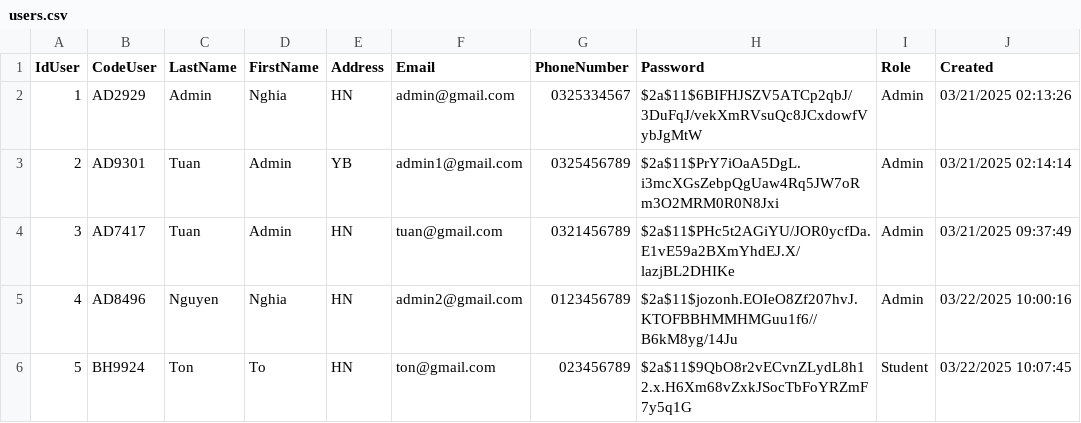
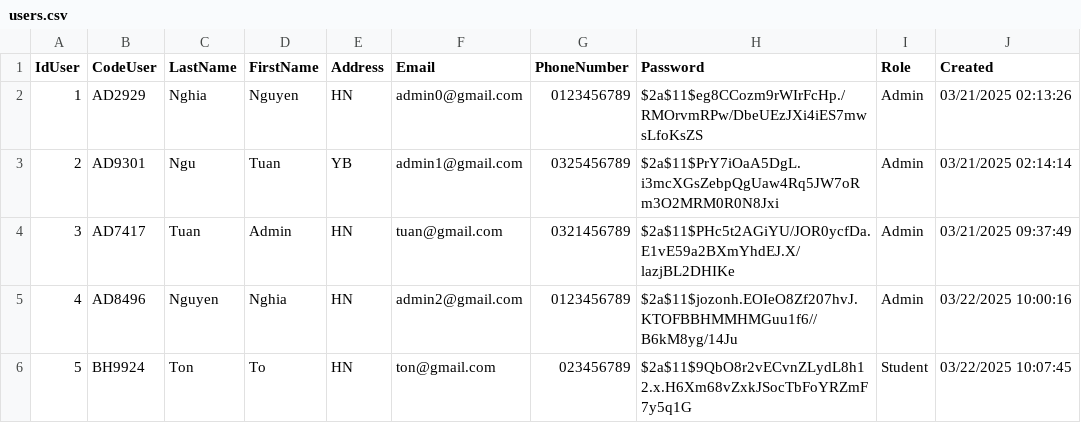
Before and after one commit to HuuNghia1301/APDP, a CSV file: users.csv, drawn as a sheet.

Commit message:
update change user infor

```diff
--- a/users.csv
+++ b/users.csv
@@ -1,4 +1,4 @@
 IdUser,CodeUser,LastName,FirstName,Address,Email,PhoneNumber,Password,Role,Created
-1,AD2929,Admin,Nghia,HN,admin@gmail.com,0325334567,$2a$11$6BIFHJSZV5ATCp2qbJ/3DuFqJ/vekXmRVsuQc8JCxdowfVybJgMtW,Admin,03/21/2025 02:13:26
-2,AD9301,Tuan,Admin,YB,admin1@gmail.com,0325456789,$2a$11$PrY7iOaA5DgL.i3mcXGsZebpQgUaw4Rq5JW7oRm3O2MRM0R0N8Jxi,Admin,03/21/2025 02:14:14
+1,AD2929,Nghia,Nguyen,HN,admin0@gmail.com,0123456789,$2a$11$eg8CCozm9rWIrFcHp./RMOrvmRPw/DbeUEzJXi4iES7mwsLfoKsZS,Admin,03/21/2025 02:13:26
+2,AD9301,Ngu,Tuan,YB,admin1@gmail.com,0325456789,$2a$11$PrY7iOaA5DgL.i3mcXGsZebpQgUaw4Rq5JW7oRm3O2MRM0R0N8Jxi,Admin,03/21/2025 02:14:14
 3,AD7417,Tuan,Admin,HN,tuan@gmail.com,0321456789,$2a$11$PHc5t2AGiYU/JOR0ycfDa.E1vE59a2BXmYhdEJ.X/lazjBL2DHIKe,Admin,03/21/2025 09:37:49
```
Also changed, not shown: 19 other files.
